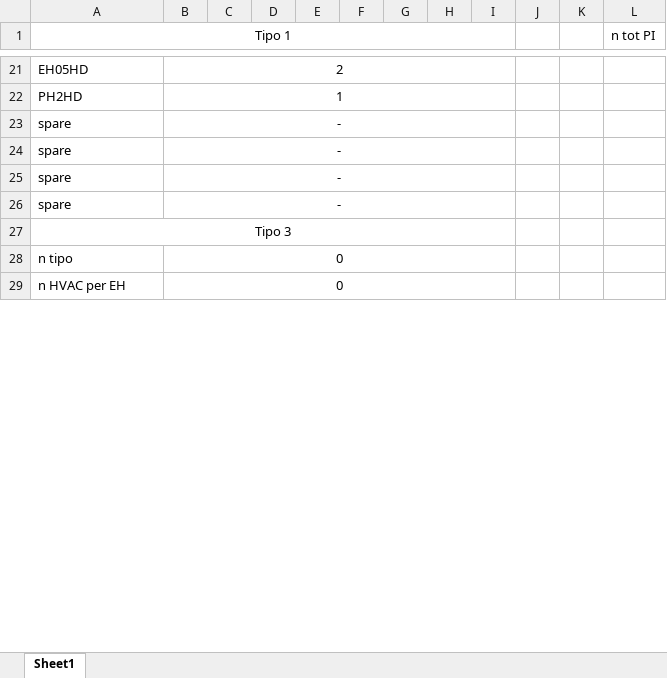
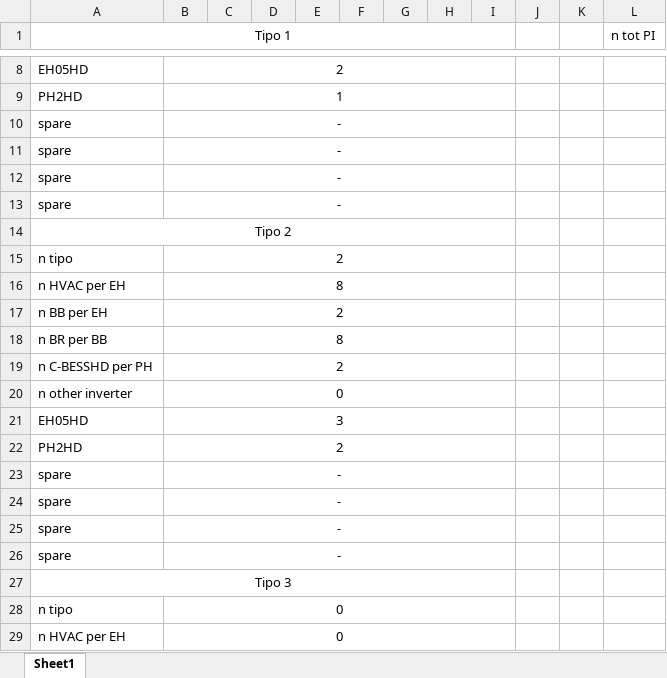
Before and after one commit to accordingtojim/Alarm_automation_PI, an Excel workbook: data_input.xlsx, sheet Sheet1, drawn as a sheet; only a part is shown, gaps mark what is left out; values as stored, in another font and other column widths than the file's, no borders; the diff covers the shown part only; the diff names each change by its address in the sheet, - before the commit and + after, or states it on an @@ line.

```diff
--- a/data_input.xlsx (sheet Sheet1)
+++ b/data_input.xlsx (sheet Sheet1)
+row 15: n tipo | 2
+row 16: n HVAC per EH | 8
+row 17: n BB per EH | 2
+row 18: n BR per BB | 8
+row 19: n C-BESSHD per PH | 2
@@ row 7 moved to row 20: n other inverter @@
+row 21: EH05HD | 3
+row 22: PH2HD | 2
```
Also changed, not shown: 7 removed rows and 1 edited cell elsewhere in this sheet, template_excel/template_PEMS_EH05.xlsx, template_excel/template_PEMS_PH2HD.xlsx.
